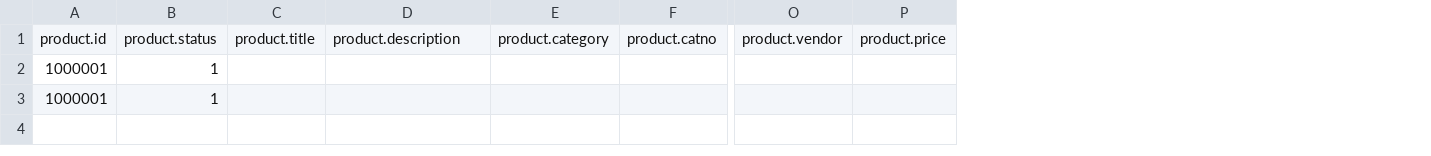
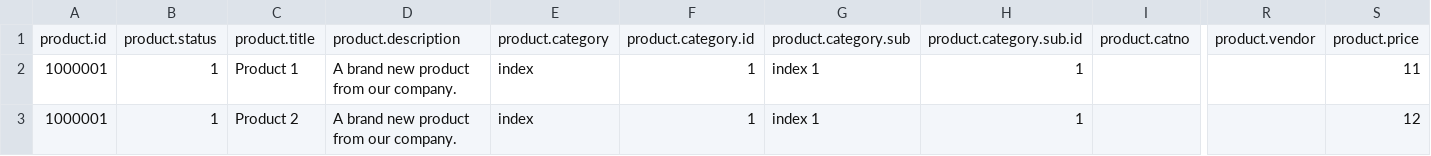
Before and after one commit to flaneurette/tiny-shop, a CSV file: inventory/csv/shop.csv, drawn as a sheet; only a part is shown, gaps mark what is left out; addresses are those after the commit; the diff names each change by its address in the sheet, - before the commit and + after, or states it on an @@ line.

Commit message:
Add files via upload

```diff
--- a/inventory/csv/shop.csv
+++ b/inventory/csv/shop.csv
+column F, rows 1-3: product.category.id | 1 | 1
+column G, rows 1-3: product.category.sub | index 1 | index 1
+column H, rows 1-3: product.category.sub.id | 1 | 1
-C2: (empty)
+C2: Product 1
-D2:D3: (empty)
+D2:D3: A brand new product from our company.
-E2:E3: (empty)
+E2:E3: index
-S2: (empty)
+S2: 11
-C3: (empty)
+C3: Product 2
-S3: (empty)
+S3: 12
```
